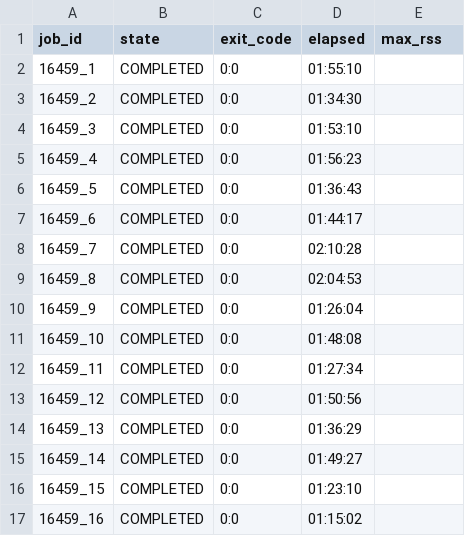
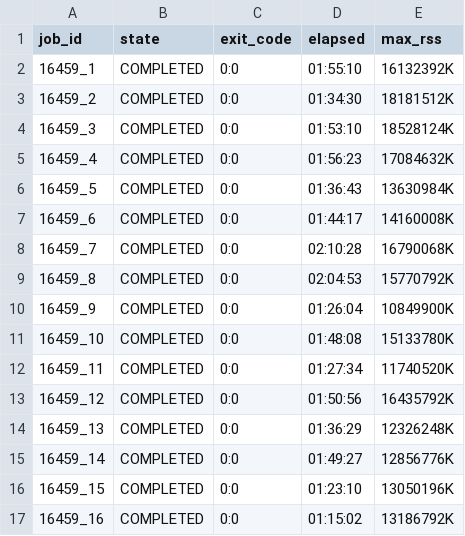
Before and after one commit to GMiguelAlves/HelixForge, a TSV file: benchmark/integrative/results/real/download_validation/download_performance.tsv, drawn as a sheet.

Commit message:
Prepare real reference

```diff
--- a/benchmark/integrative/results/real/download_validation/download_performance.tsv
+++ b/benchmark/integrative/results/real/download_validation/download_performance.tsv
@@ -1,17 +1,17 @@
 job_id	state	exit_code	elapsed	max_rss
-16459_1	COMPLETED	0:0	01:55:10	
-16459_2	COMPLETED	0:0	01:34:30	
-16459_3	COMPLETED	0:0	01:53:10	
-16459_4	COMPLETED	0:0	01:56:23	
-16459_5	COMPLETED	0:0	01:36:43	
-16459_6	COMPLETED	0:0	01:44:17	
-16459_7	COMPLETED	0:0	02:10:28	
-16459_8	COMPLETED	0:0	02:04:53	
-16459_9	COMPLETED	0:0	01:26:04	
-16459_10	COMPLETED	0:0	01:48:08	
-16459_11	COMPLETED	0:0	01:27:34	
-16459_12	COMPLETED	0:0	01:50:56	
-16459_13	COMPLETED	0:0	01:36:29	
-16459_14	COMPLETED	0:0	01:49:27	
-16459_15	COMPLETED	0:0	01:23:10	
-16459_16	COMPLETED	0:0	01:15:02	
+16459_1	COMPLETED	0:0	01:55:10	16132392K
+16459_2	COMPLETED	0:0	01:34:30	18181512K
+16459_3	COMPLETED	0:0	01:53:10	18528124K
+16459_4	COMPLETED	0:0	01:56:23	17084632K
+16459_5	COMPLETED	0:0	01:36:43	13630984K
+16459_6	COMPLETED	0:0	01:44:17	14160008K
+16459_7	COMPLETED	0:0	02:10:28	16790068K
+16459_8	COMPLETED	0:0	02:04:53	15770792K
+16459_9	COMPLETED	0:0	01:26:04	10849900K
+16459_10	COMPLETED	0:0	01:48:08	15133780K
+16459_11	COMPLETED	0:0	01:27:34	11740520K
+16459_12	COMPLETED	0:0	01:50:56	16435792K
+16459_13	COMPLETED	0:0	01:36:29	12326248K
+16459_14	COMPLETED	0:0	01:49:27	12856776K
+16459_15	COMPLETED	0:0	01:23:10	13050196K
+16459_16	COMPLETED	0:0	01:15:02	13186792K
```
Also changed, not shown: 5 other files.
